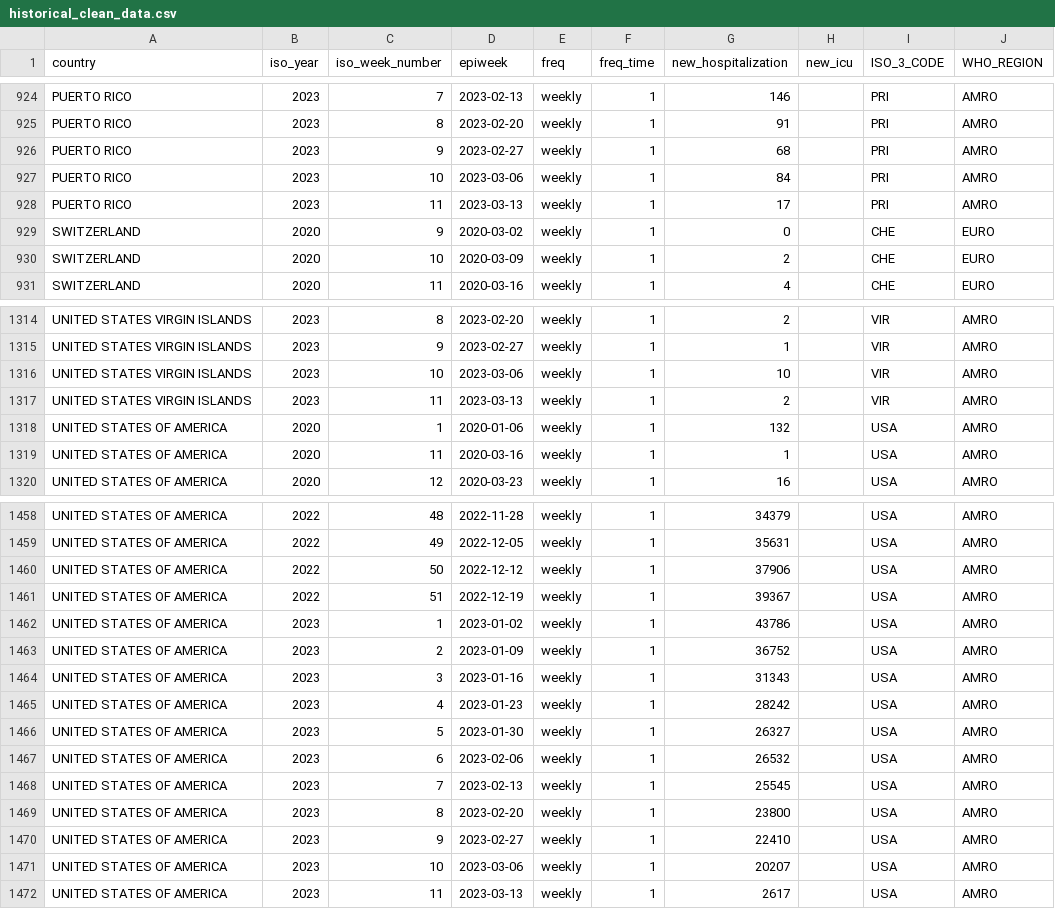
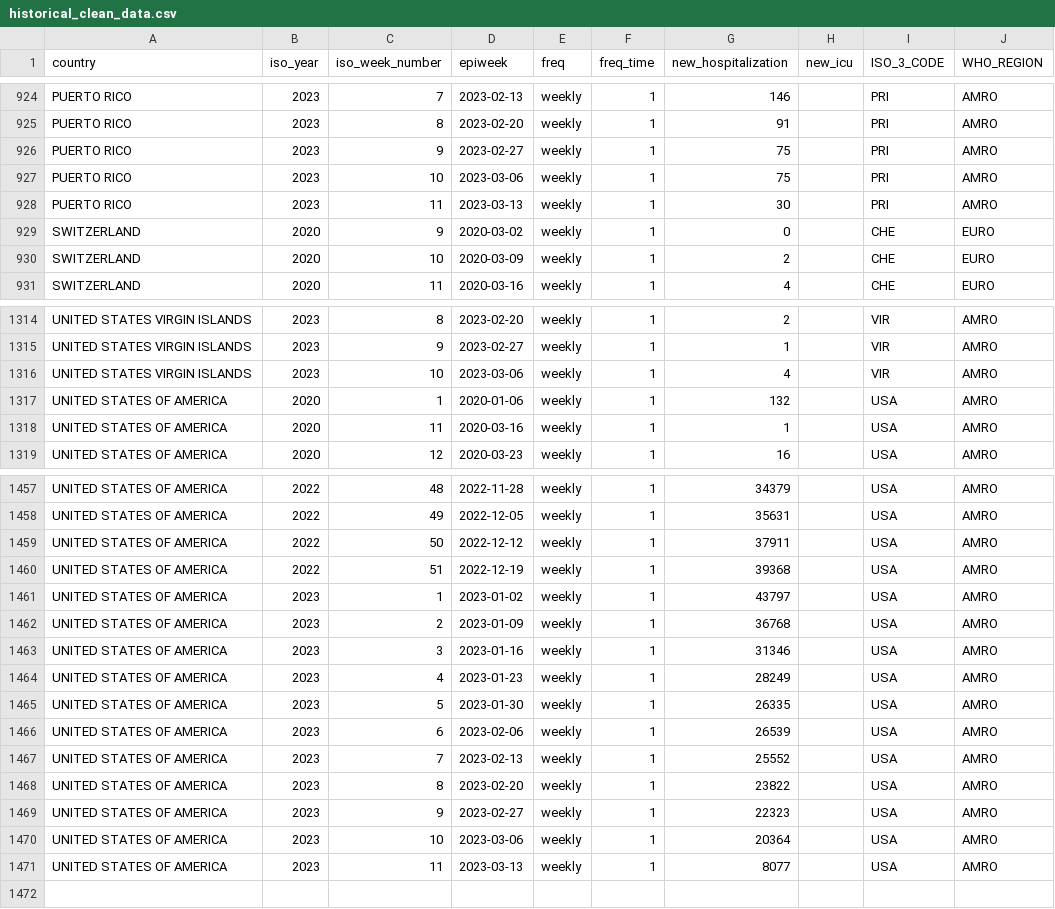
Before and after one commit to whocov/csv_weekly_hosp_icu, a CSV file: data/clean/historical_clean_data.csv, drawn as a sheet; only a part is shown, gaps mark what is left out; the diff covers the shown part only.

Commit message:
weekly update

```diff
--- a/data/clean/historical_clean_data.csv
+++ b/data/clean/historical_clean_data.csv
@@ -925,5 +925,5 @@ PUERTO RICO,2023,7,2023-02-13,weekly,1,146,,PRI,AMRO
 PUERTO RICO,2023,8,2023-02-20,weekly,1,91,,PRI,AMRO
-PUERTO RICO,2023,9,2023-02-27,weekly,1,68,,PRI,AMRO
-PUERTO RICO,2023,10,2023-03-06,weekly,1,84,,PRI,AMRO
-PUERTO RICO,2023,11,2023-03-13,weekly,1,17,,PRI,AMRO
+PUERTO RICO,2023,9,2023-02-27,weekly,1,75,,PRI,AMRO
+PUERTO RICO,2023,10,2023-03-06,weekly,1,75,,PRI,AMRO
+PUERTO RICO,2023,11,2023-03-13,weekly,1,30,,PRI,AMRO
 SWITZERLAND,2020,9,2020-03-02,weekly,1,0,,CHE,EURO
@@ -1315,4 +1315,3 @@ UNITED STATES VIRGIN ISLANDS,2023,8,2023-02-20,weekly,1,2,,VIR,AMRO
 UNITED STATES VIRGIN ISLANDS,2023,9,2023-02-27,weekly,1,1,,VIR,AMRO
-UNITED STATES VIRGIN ISLANDS,2023,10,2023-03-06,weekly,1,10,,VIR,AMRO
-UNITED STATES VIRGIN ISLANDS,2023,11,2023-03-13,weekly,1,2,,VIR,AMRO
+UNITED STATES VIRGIN ISLANDS,2023,10,2023-03-06,weekly,1,4,,VIR,AMRO
 UNITED STATES OF AMERICA,2020,1,2020-01-06,weekly,1,132,,USA,AMRO
@@ -1459,14 +1458,14 @@ UNITED STATES OF AMERICA,2022,48,2022-11-28,weekly,1,34379,,USA,AMRO
 UNITED STATES OF AMERICA,2022,49,2022-12-05,weekly,1,35631,,USA,AMRO
-UNITED STATES OF AMERICA,2022,50,2022-12-12,weekly,1,37906,,USA,AMRO
-UNITED STATES OF AMERICA,2022,51,2022-12-19,weekly,1,39367,,USA,AMRO
-UNITED STATES OF AMERICA,2023,1,2023-01-02,weekly,1,43786,,USA,AMRO
-UNITED STATES OF AMERICA,2023,2,2023-01-09,weekly,1,36752,,USA,AMRO
-UNITED STATES OF AMERICA,2023,3,2023-01-16,weekly,1,31343,,USA,AMRO
-UNITED STATES OF AMERICA,2023,4,2023-01-23,weekly,1,28242,,USA,AMRO
-UNITED STATES OF AMERICA,2023,5,2023-01-30,weekly,1,26327,,USA,AMRO
-UNITED STATES OF AMERICA,2023,6,2023-02-06,weekly,1,26532,,USA,AMRO
-UNITED STATES OF AMERICA,2023,7,2023-02-13,weekly,1,25545,,USA,AMRO
-UNITED STATES OF AMERICA,2023,8,2023-02-20,weekly,1,23800,,USA,AMRO
-UNITED STATES OF AMERICA,2023,9,2023-02-27,weekly,1,22410,,USA,AMRO
-UNITED STATES OF AMERICA,2023,10,2023-03-06,weekly,1,20207,,USA,AMRO
-UNITED STATES OF AMERICA,2023,11,2023-03-13,weekly,1,2617,,USA,AMRO
+UNITED STATES OF AMERICA,2022,50,2022-12-12,weekly,1,37911,,USA,AMRO
+UNITED STATES OF AMERICA,2022,51,2022-12-19,weekly,1,39368,,USA,AMRO
+UNITED STATES OF AMERICA,2023,1,2023-01-02,weekly,1,43797,,USA,AMRO
+UNITED STATES OF AMERICA,2023,2,2023-01-09,weekly,1,36768,,USA,AMRO
+UNITED STATES OF AMERICA,2023,3,2023-01-16,weekly,1,31346,,USA,AMRO
+UNITED STATES OF AMERICA,2023,4,2023-01-23,weekly,1,28249,,USA,AMRO
+UNITED STATES OF AMERICA,2023,5,2023-01-30,weekly,1,26335,,USA,AMRO
+UNITED STATES OF AMERICA,2023,6,2023-02-06,weekly,1,26539,,USA,AMRO
+UNITED STATES OF AMERICA,2023,7,2023-02-13,weekly,1,25552,,USA,AMRO
+UNITED STATES OF AMERICA,2023,8,2023-02-20,weekly,1,23822,,USA,AMRO
+UNITED STATES OF AMERICA,2023,9,2023-02-27,weekly,1,22323,,USA,AMRO
+UNITED STATES OF AMERICA,2023,10,2023-03-06,weekly,1,20364,,USA,AMRO
+UNITED STATES OF AMERICA,2023,11,2023-03-13,weekly,1,8077,,USA,AMRO
```
Also changed, not shown: 37 edited cells elsewhere in this file.
